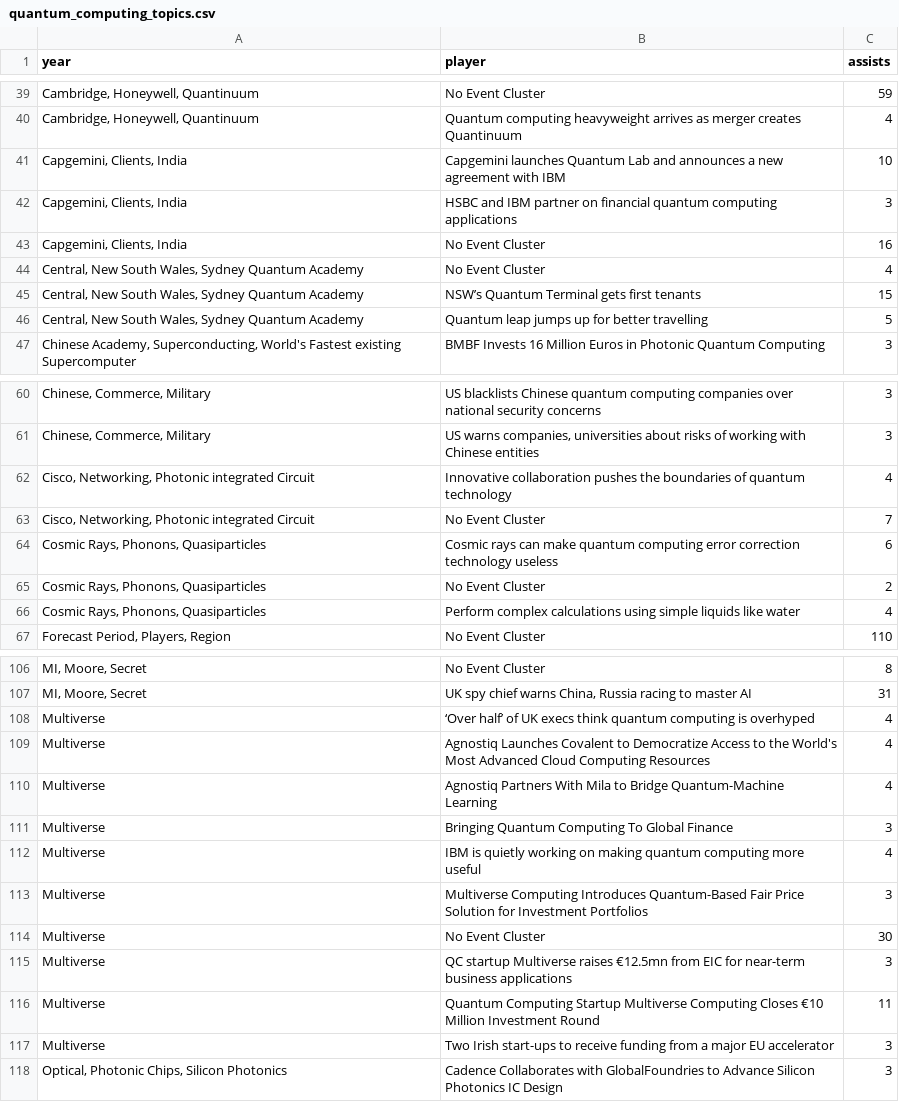
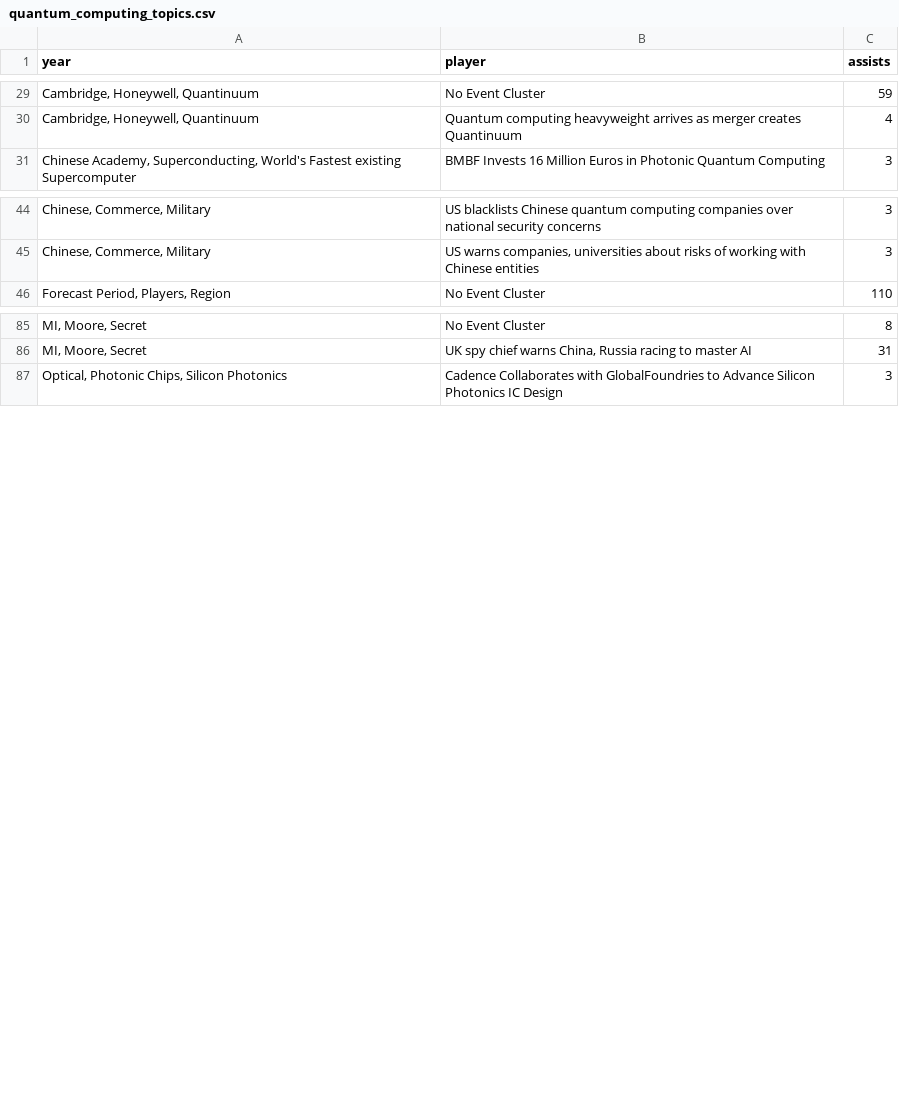
Before and after one commit to yaboyanees/yaboyanees.github.io, a CSV file: assets/quantum_computing_topics.csv, drawn as a sheet; only a part is shown, gaps mark what is left out; the diff covers the shown part only; the diff names each change by its address in the sheet, - before the commit and + after, or states it on an @@ line.

```diff
--- a/assets/quantum_computing_topics.csv
+++ b/assets/quantum_computing_topics.csv
-row 41: Capgemini, Clients, India | Capgemini launches Quantum Lab and announces a new agreement with IBM | 10
-row 42: Capgemini, Clients, India | HSBC and IBM partner on financial quantum computing applications | 3
-row 43: Capgemini, Clients, India | No Event Cluster | 16
-row 44: Central, New South Wales, Sydney Quantum Academy | No Event Cluster | 4
-row 45: Central, New South Wales, Sydney Quantum Academy | NSW’s Quantum Terminal gets first tenants | 15
-row 46: Central, New South Wales, Sydney Quantum Academy | Quantum leap jumps up for better travelling | 5
-row 62: Cisco, Networking, Photonic integrated Circuit | Innovative collaboration pushes the boundaries of quantum technology | 4
-row 63: Cisco, Networking, Photonic integrated Circuit | No Event Cluster | 7
-row 64: Cosmic Rays, Phonons, Quasiparticles | Cosmic rays can make quantum computing error correction technology useless | 6
-row 65: Cosmic Rays, Phonons, Quasiparticles | No Event Cluster | 2
-row 66: Cosmic Rays, Phonons, Quasiparticles | Perform complex calculations using simple liquids like water | 4
-row 108: Multiverse | ‘Over half’ of UK execs think quantum computing is overhyped | 4
-row 109: Multiverse | Agnostiq Launches Covalent to Democratize Access to the World's Most Advanced Cloud Computing Resources | 4
-row 110: Multiverse | Agnostiq Partners With Mila to Bridge Quantum-Machine Learning | 4
-row 111: Multiverse | Bringing Quantum Computing To Global Finance | 3
-row 112: Multiverse | IBM is quietly working on making quantum computing more useful | 4
-row 113: Multiverse | Multiverse Computing Introduces Quantum-Based Fair Price Solution for Investment Portfolios | 3
-row 114: Multiverse | No Event Cluster | 30
-row 115: Multiverse | QC startup Multiverse raises €12.5mn from EIC for near-term business applications | 3
-row 116: Multiverse | Quantum Computing Startup Multiverse Computing Closes €10 Million Investment Round | 11
-row 117: Multiverse | Two Irish start-ups to receive funding from a major EU accelerator | 3
```
Also changed, not shown: 23 removed rows elsewhere in this file.
